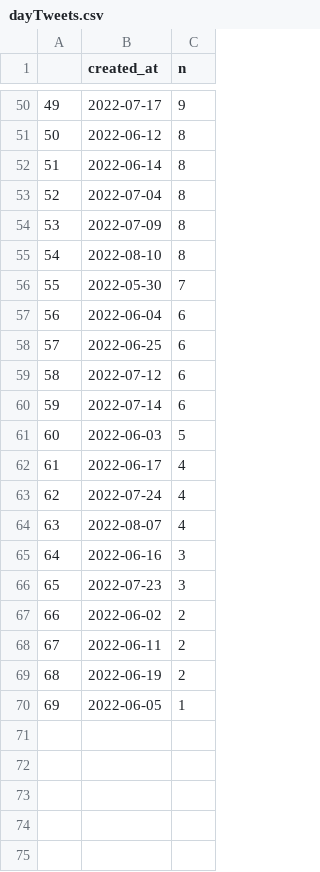
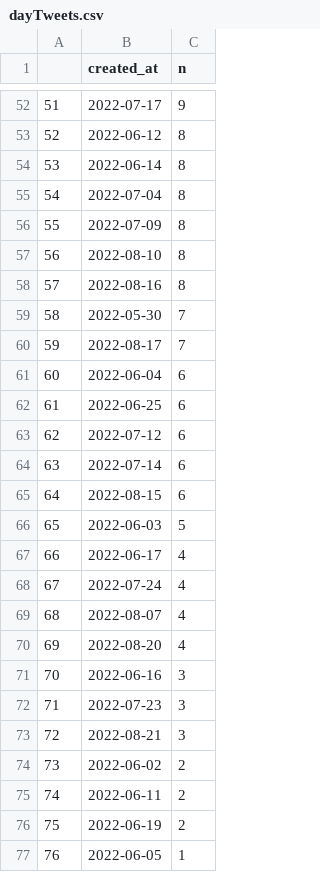
Before and after one commit to adamoxford/adh_twiiter, a CSV file: dayTweets.csv, drawn as a sheet; only a part is shown, gaps mark what is left out; the diff covers the shown part only; the diff names each change by its address in the sheet, - before the commit and + after, or states it on an @@ line.

```diff
--- a/dayTweets.csv
+++ b/dayTweets.csv
@@ column A renumbered from row 29 down @@
+row 58: 57 | 2022-08-16 | 8
+row 60: 59 | 2022-08-17 | 7
+row 65: 64 | 2022-08-15 | 6
+row 70: 69 | 2022-08-20 | 4
+row 73: 72 | 2022-08-21 | 3
```
Also changed, not shown: 2 added rows and 1 edited cell elsewhere in this file, dateData.csv, sourceData.csv, 5 other files.
